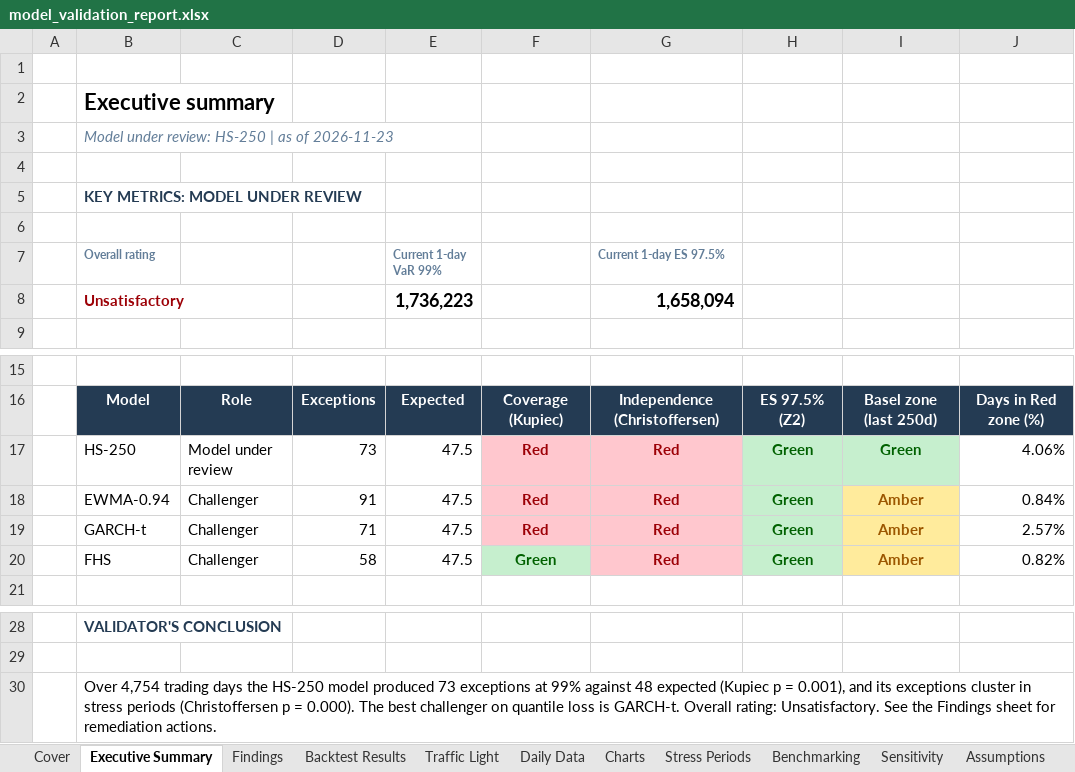
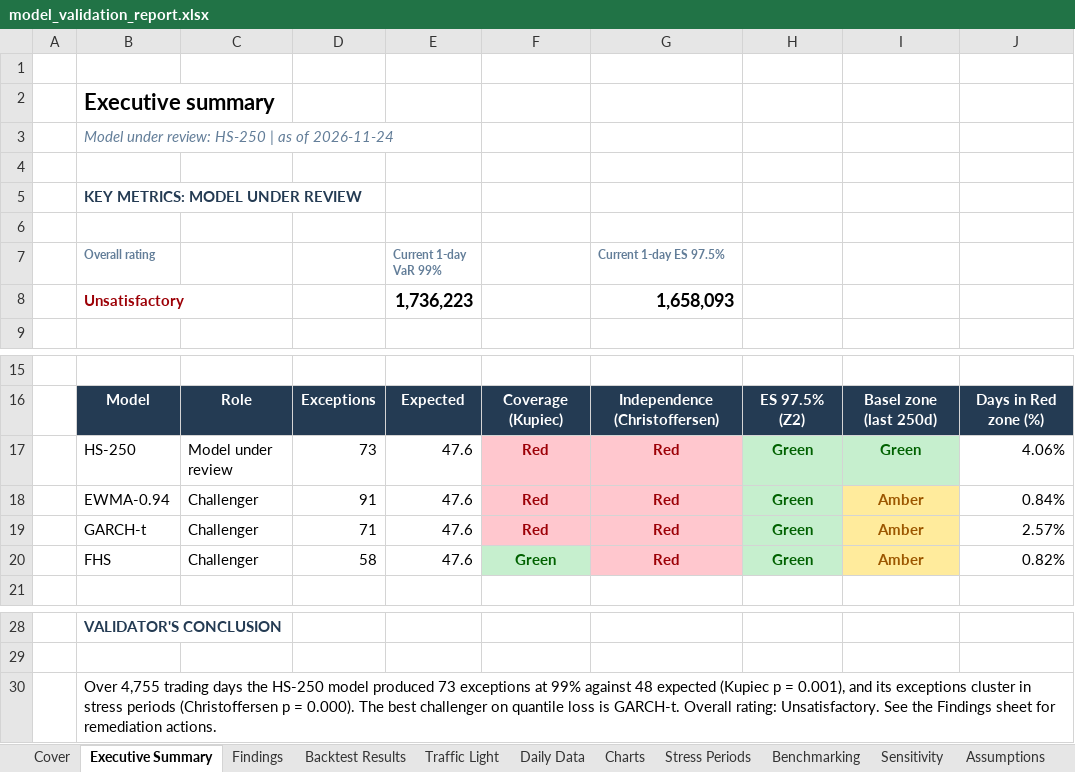
Before and after one commit to santharhtut007007-sudo/model-validation-desk, an Excel workbook: output/model_validation_report.xlsx, sheet Executive Summary, drawn as a sheet; only a part is shown, gaps mark what is left out; values as stored, in another font and other column widths than the file's, no borders; the diff names each change by its address in the sheet, - before the commit and + after, or states it on an @@ line.

```diff
--- a/output/model_validation_report.xlsx (sheet Executive Summary)
+++ b/output/model_validation_report.xlsx (sheet Executive Summary)
-B3 (Overall rating): Model under review: HS-250 | as of 2026-11-23
+B3 (Overall rating): Model under review: HS-250 | as of 2026-11-24
-G8 (Current 1-day ES 97.5%): 1,658,094
+G8 (Current 1-day ES 97.5%): 1,658,093
-E17:E20 (Current 1-day VaR 99%): 47.5
+E17:E20 (Current 1-day VaR 99%): 47.6
-B30 (Overall rating): Over 4,754 trading days…
+B30 (Overall rating): Over 4,755 trading days…
```
Also changed, not shown: sheet Daily Data, sheet Exception Log, sheet Stress Periods, sheet Backtest Results, sheet Sensitivity, sheet Traffic Light, 2 more sheets, charts or pictures, 3 other files.
